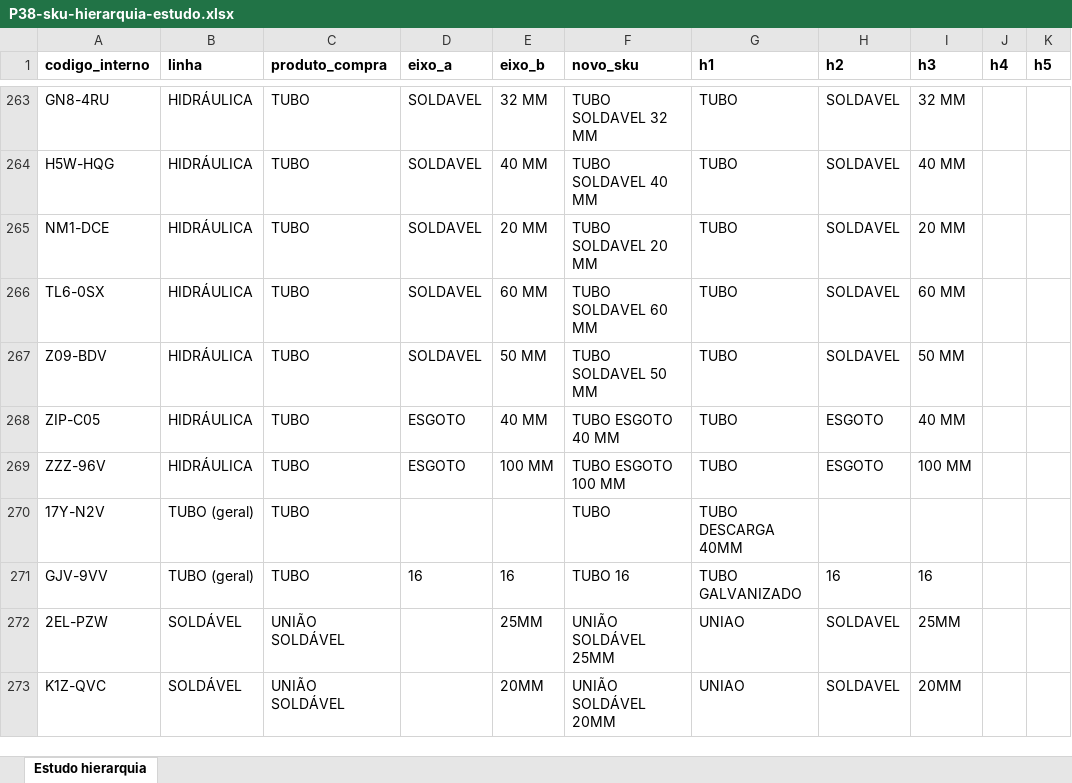
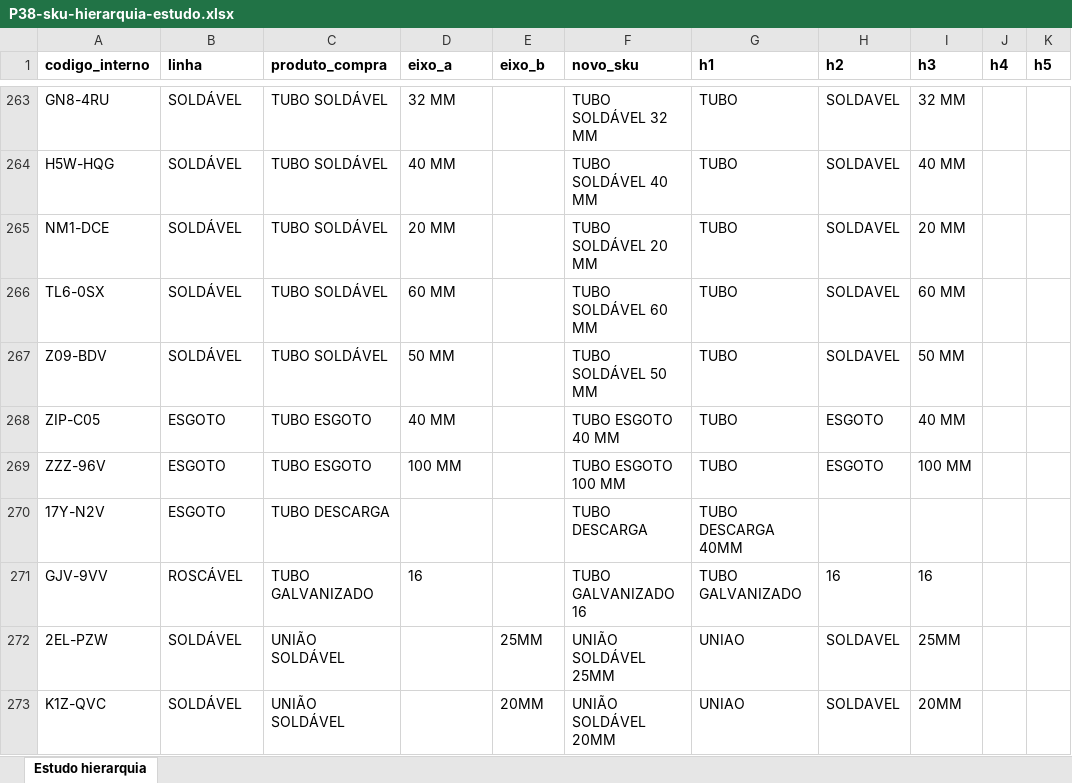
Before and after one commit to joaoandreriberopacheco-netizen/P38-ERP, an Excel workbook: docs/exports/P38-sku-hierarquia-estudo.xlsx, sheet Estudo hierarquia, drawn as a sheet; only a part is shown, gaps mark what is left out; values as stored, in another font and other column widths than the file's, no borders; the diff covers the shown part only; the diff names each change by its address in the sheet, - before the commit and + after, or states it on an @@ line.

```diff
--- a/docs/exports/P38-sku-hierarquia-estudo.xlsx (sheet Estudo hierarquia)
+++ b/docs/exports/P38-sku-hierarquia-estudo.xlsx (sheet Estudo hierarquia)
-B263:B267 (linha): HIDRÁULICA
+B263:B267 (linha): SOLDÁVEL
-C263:C267 (produto_compra): TUBO
+C263:C267 (produto_compra): TUBO SOLDÁVEL
-D263 (eixo_a): SOLDAVEL
+D263 (eixo_a): 32 MM
-E263 (eixo_b): 32 MM
+E263 (eixo_b): (empty)
-F263 (novo_sku): TUBO SOLDAVEL 32 MM
+F263 (novo_sku): TUBO SOLDÁVEL 32 MM
-D264 (eixo_a): SOLDAVEL
+D264 (eixo_a): 40 MM
-E264 (eixo_b): 40 MM
+E264 (eixo_b): (empty)
-F264 (novo_sku): TUBO SOLDAVEL 40 MM
+F264 (novo_sku): TUBO SOLDÁVEL 40 MM
-D265 (eixo_a): SOLDAVEL
+D265 (eixo_a): 20 MM
-E265 (eixo_b): 20 MM
+E265 (eixo_b): (empty)
-F265 (novo_sku): TUBO SOLDAVEL 20 MM
+F265 (novo_sku): TUBO SOLDÁVEL 20 MM
-D266 (eixo_a): SOLDAVEL
+D266 (eixo_a): 60 MM
-E266 (eixo_b): 60 MM
+E266 (eixo_b): (empty)
-F266 (novo_sku): TUBO SOLDAVEL 60 MM
+F266 (novo_sku): TUBO SOLDÁVEL 60 MM
-D267 (eixo_a): SOLDAVEL
+D267 (eixo_a): 50 MM
-E267 (eixo_b): 50 MM
+E267 (eixo_b): (empty)
-F267 (novo_sku): TUBO SOLDAVEL 50 MM
+F267 (novo_sku): TUBO SOLDÁVEL 50 MM
-B268:B269 (linha): HIDRÁULICA
+B268:B269 (linha): ESGOTO
-C268:C269 (produto_compra): TUBO
+C268:C269 (produto_compra): TUBO ESGOTO
-D268 (eixo_a): ESGOTO
+D268 (eixo_a): 40 MM
-E268 (eixo_b): 40 MM
+E268 (eixo_b): (empty)
-D269 (eixo_a): ESGOTO
+D269 (eixo_a): 100 MM
-E269 (eixo_b): 100 MM
+E269 (eixo_b): (empty)
-B270 (linha): TUBO (geral)
+B270 (linha): ESGOTO
-C270 (produto_compra): TUBO
+C270 (produto_compra): TUBO DESCARGA
-F270 (novo_sku): TUBO
+F270 (novo_sku): TUBO DESCARGA
-B271 (linha): TUBO (geral)
+B271 (linha): ROSCÁVEL
-C271 (produto_compra): TUBO
+C271 (produto_compra): TUBO GALVANIZADO
-E271 (eixo_b): 16
+E271 (eixo_b): (empty)
-F271 (novo_sku): TUBO 16
+F271 (novo_sku): TUBO GALVANIZADO 16
```
Also changed, not shown: 52 edited cells elsewhere in this sheet, 4 other files.
